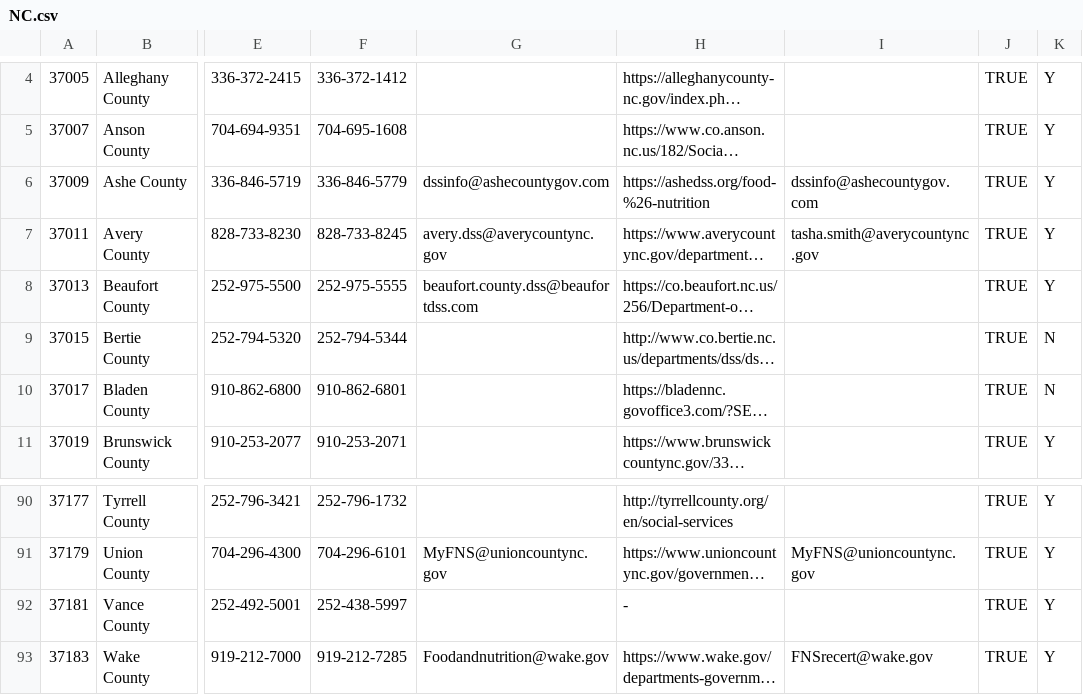
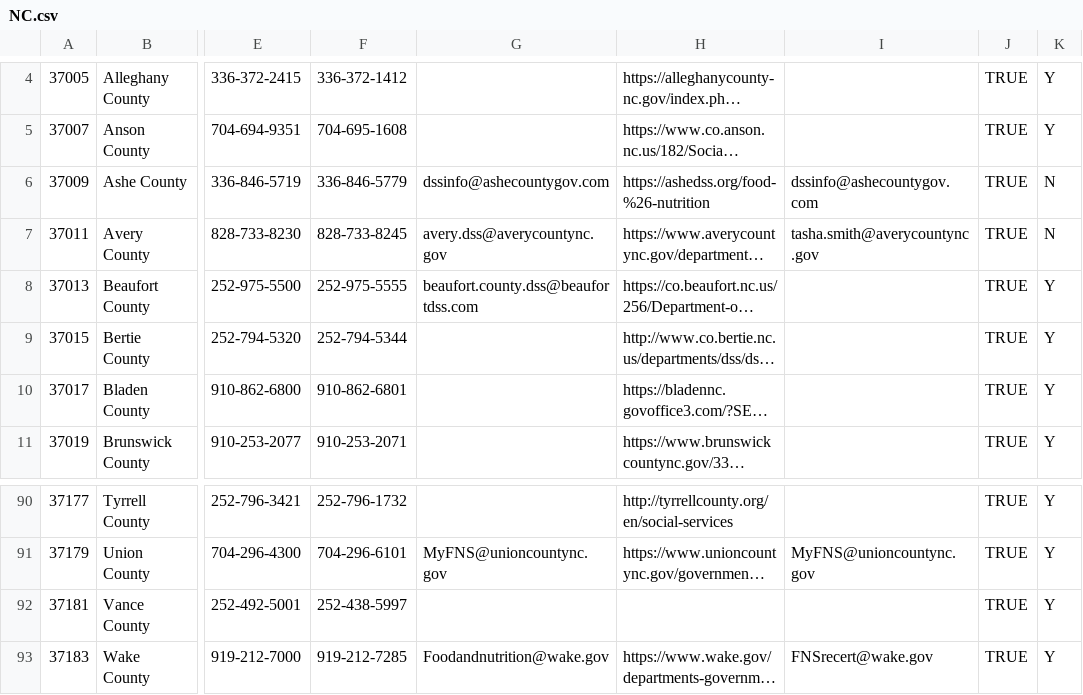
Before and after one commit to codeforamerica/work-requirements-self-advocacy-tool, a CSV file: config/data/counties/NC.csv, drawn as a sheet; only a part is shown, gaps mark what is left out; long unchanged cells end in …; the diff names each change by its address in the sheet, - before the commit and + after, or states it on an @@ line.

```diff
--- a/config/data/counties/NC.csv
+++ b/config/data/counties/NC.csv
-K6:K7: Y
+K6:K7: N
-K9:K10: N
+K9:K10: Y
-H92: -
+H92: (empty)
```
Also changed, not shown: 1 other file.
